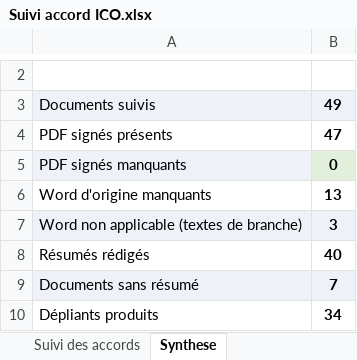
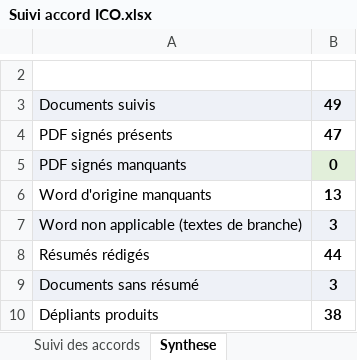
Before and after one commit to focrgico/fo-ico-documents, an Excel workbook: Suivi accord ICO.xlsx, sheet Synthese, drawn as a sheet; only a part is shown, gaps mark what is left out; values as stored, in another font and other column widths than the file's, no borders; the diff covers the shown part only; the diff names each change by its address in the sheet, - before the commit and + after, or states it on an @@ line.

```diff
--- a/Suivi accord ICO.xlsx (sheet Synthese)
+++ b/Suivi accord ICO.xlsx (sheet Synthese)
-B8: 40
+B8: 44
-B9: 7
+B9: 3
-B10: 34
+B10: 38
```
Also changed, not shown: 3 edited cells elsewhere in this sheet, sheet Suivi des accords, 1 other file.
